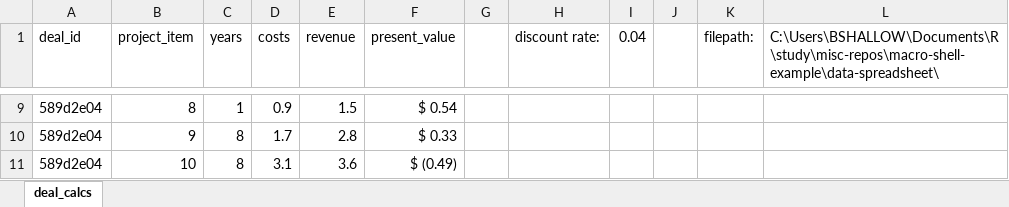
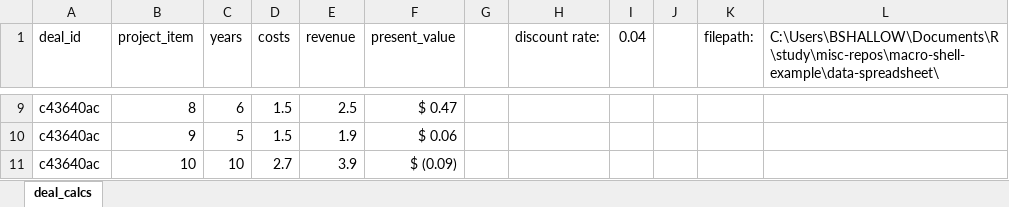
Before and after one commit to brshallo/macro-shell-example, an Excel workbook: data-spreadsheet/deal_calculator.xlsm, sheet deal_calcs, drawn as a sheet; only a part is shown, gaps mark what is left out; values as stored, in another font and other column widths than the file's, no borders; table styles not drawn; the diff covers the shown part only; the diff names each change by its address in the sheet, - before the commit and + after, or states it on an @@ line.

```diff
--- a/data-spreadsheet/deal_calculator.xlsm (sheet deal_calcs)
+++ b/data-spreadsheet/deal_calculator.xlsm (sheet deal_calcs)
-A9:A11 (deal_id): 589d2e04
+A9:A11 (deal_id): c43640ac
-C9 (years): 1
+C9 (years): 6
-D9 (costs): 0.9
+D9 (costs): 1.5
-E9 (revenue): 1.5
+E9 (revenue): 2.5
-F9 (present_value): $ 0.54
+F9 (present_value): $ 0.47
-C10 (years): 8
+C10 (years): 5
-D10 (costs): 1.7
+D10 (costs): 1.5
-E10 (revenue): 2.8
+E10 (revenue): 1.9
-F10 (present_value): $ 0.33
+F10 (present_value): $ 0.06
-C11 (years): 8
+C11 (years): 10
-D11 (costs): 3.1
+D11 (costs): 2.7
-E11 (revenue): 3.6
+E11 (revenue): 3.9
-F11 (present_value): $ (0.49)
+F11 (present_value): $ (0.09)
```
Also changed, not shown: 36 edited cells elsewhere in this sheet, 6 other files.
